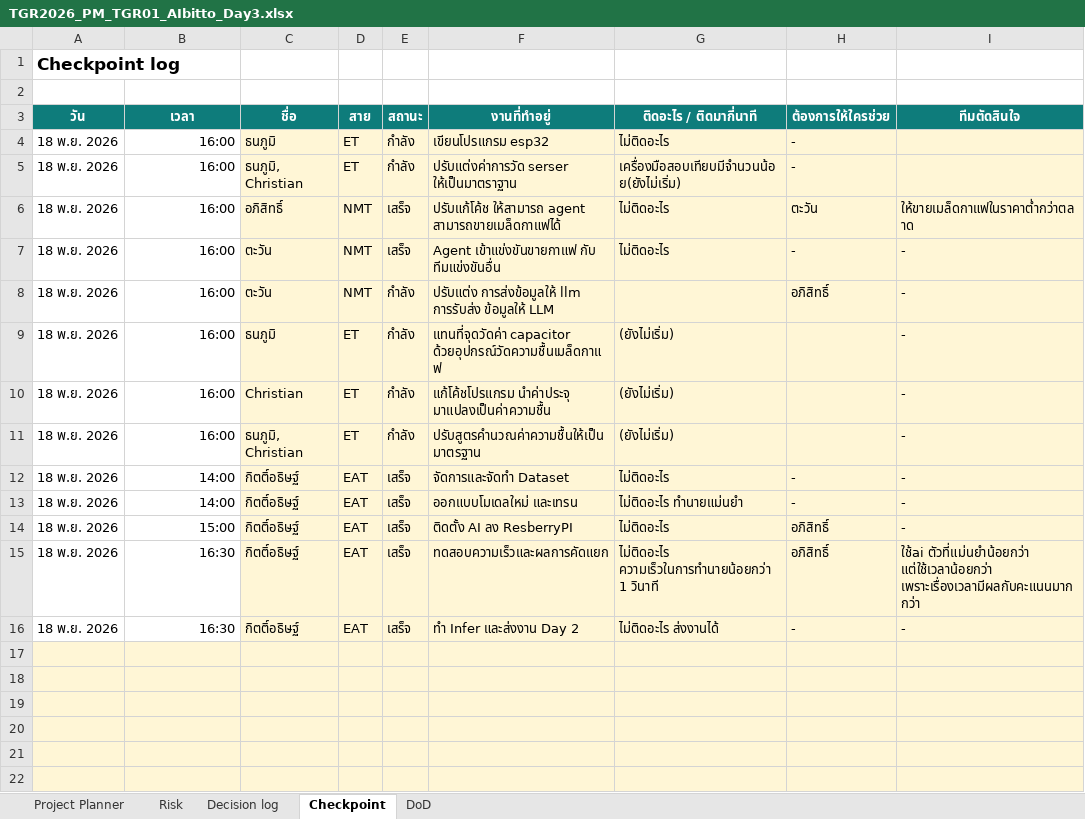
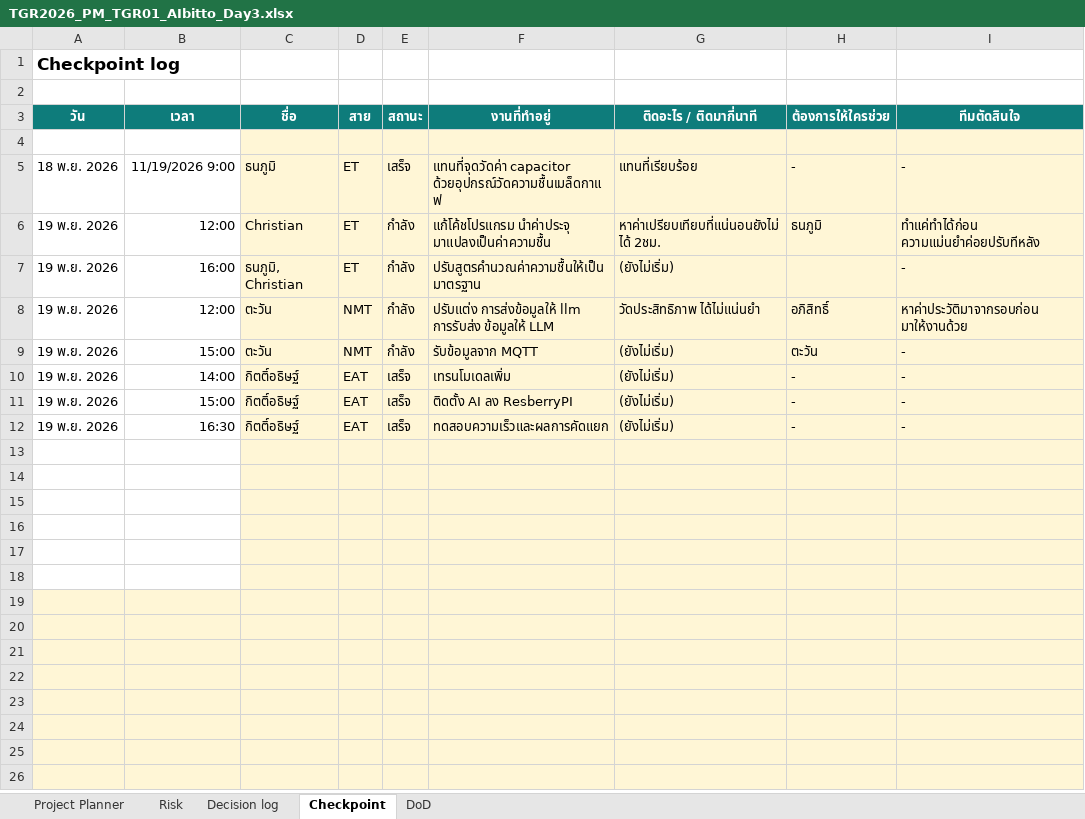
Before and after one commit to Alongtis/Tesa-Top-Gun-Relly-2026-AIbitto, an Excel workbook: 19-11/TGR2026_PM_TGR01_AIbitto_Day3.xlsx, sheet Checkpoint, drawn as a sheet; only a part is shown; the shorter side is filled out with more unchanged rows; values as stored, in another font and other column widths than the file's, no borders; removed rows and columns are numbered as before the commit, all else as after; the diff names each change by its address in the sheet, - before the commit and + after, or states it on an @@ line.

```diff
--- a/19-11/TGR2026_PM_TGR01_AIbitto_Day3.xlsx (sheet Checkpoint)
+++ b/19-11/TGR2026_PM_TGR01_AIbitto_Day3.xlsx (sheet Checkpoint)
-row 4: 18 พ.ย. 2026 | 16:00 | ธนภูมิ | ET | กำลัง | เขียนโปรแกรม esp32 | ไม่ติดอะไร | -
+row 4: (empty)
-row 5: 18 พ.ย. 2026 | 16:00 | ธนภูมิ, Christian | ET | กำลัง | ปรับแต่งค่าการวัด serser ให้เป็นมาตราฐาน | เครื่องมือสอบเทียบมีจำนวนน้อย(ยังไม่เริ่ม) | -
-row 6: 18 พ.ย. 2026 | 16:00 | อภิสิทธิ์ | NMT | เสร็จ | ปรับแก้โค้ช ให้สามารถ agent สามารถขายเมล็ดกาแฟได้ | ไม่ติดอะไร | ตะวัน | ให้ขายเมล็ดกาแฟในราคาต่ำกว่าตลาด
-row 7: 18 พ.ย. 2026 | 16:00 | ตะวัน | NMT | เสร็จ | Agent เข้าแข่งขันขายกาแฟ กับ ทีมแข่งขันอื่น | ไม่ติดอะไร | - | -
-row 8: 18 พ.ย. 2026 | 16:00 | ตะวัน | NMT | กำลัง | ปรับแต่ง การส่งข้อมูลให้ llm การรับส่ง ข้อมูลให้ LLM |  | อภิสิทธิ์ | -
-B5 (เวลา): 16:00
+B5 (เวลา): 11/19/2026 9:00
-E5 (สถานะ): กำลัง
+E5 (สถานะ): เสร็จ
-G5 (ติดอะไร / ติดมากี่นาที): (ยังไม่เริ่ม)
+G5 (ติดอะไร / ติดมากี่นาที): แทนที่เรียบร้อย
-H5 (ต้องการให้ใครช่วย): (empty)
+H5 (ต้องการให้ใครช่วย): -
-A6:A7 (วัน): 18 พ.ย. 2026
+A6:A7 (วัน): 19 พ.ย. 2026
-B6 (เวลา): 16:00
+B6 (เวลา): 12:00
-G6 (ติดอะไร / ติดมากี่นาที): (ยังไม่เริ่ม)
+G6 (ติดอะไร / ติดมากี่นาที): หาค่าเปรียบเทียบที่แน่นอนยังไม่ได้ 2ชม.
-H6 (ต้องการให้ใครช่วย): (empty)
+H6 (ต้องการให้ใครช่วย): ธนภูมิ
-I6 (ทีมตัดสินใจ): -
+I6 (ทีมตัดสินใจ): ทำแค่ทำได้ก่อน ความแม่นยำค่อยปรับทีหลัง
-row 12: 18 พ.ย. 2026 | 14:00 | กิตติ์อธิษฐ์ | EAT | เสร็จ | จัดการและจัดทำ Dataset | ไม่ติดอะไร | - | -
+row 8: 19 พ.ย. 2026 | 12:00 | ตะวัน | NMT | กำลัง | ปรับแต่ง การส่งข้อมูลให้ llm การรับส่ง ข้อมูลให้ LLM | วัดประสิทธิภาพ ได้ไม่แน่นยำ | อภิสิทธิ์ | หาค่าประวัติมาจากรอบก่อน มาให้งานด้วย
+row 9: 19 พ.ย. 2026 | 15:00 | ตะวัน | NMT | กำลัง | รับข้อมูลจาก MQTT | (ยังไม่เริ่ม) | ตะวัน | -
-A10:A11 (วัน): 18 พ.ย. 2026
+A10:A11 (วัน): 19 พ.ย. 2026
-F10 (งานที่ทำอยู่): ออกแบบโมเดลใหม่ และเทรน
+F10 (งานที่ทำอยู่): เทรนโมเดลเพิ่ม
-G10 (ติดอะไร / ติดมากี่นาที): ไม่ติดอะไร ทำนายแม่นยำ
+G10 (ติดอะไร / ติดมากี่นาที): (ยังไม่เริ่ม)
-G11 (ติดอะไร / ติดมากี่นาที): ไม่ติดอะไร
+G11 (ติดอะไร / ติดมากี่นาที): (ยังไม่เริ่ม)
-H11 (ต้องการให้ใครช่วย): อภิสิทธิ์
+H11 (ต้องการให้ใครช่วย): -
-row 15: 18 พ.ย. 2026 | 16:30 | กิตติ์อธิษฐ์ | EAT | เสร็จ | ทดสอบความเร็วและผลการคัดแยก | ไม่ติดอะไร ความเร็วในการทำนายน้อยกว่า 1 วินาที | อภิสิทธิ์ | ใช้ai ตัวที่แม่นยำน้อยกว่า แต่ใช้เวลาน้อยกว่า เพราะเรื่องเวลามีผลกับคะแนนมากกว่า
-A12 (วัน): 18 พ.ย. 2026
+A12 (วัน): 19 พ.ย. 2026
-F12 (งานที่ทำอยู่): ทำ Infer และส่งงาน Day 2
+F12 (งานที่ทำอยู่): ทดสอบความเร็วและผลการคัดแยก
-G12 (ติดอะไร / ติดมากี่นาที): ไม่ติดอะไร ส่งงานได้
+G12 (ติดอะไร / ติดมากี่นาที): (ยังไม่เริ่ม)
+row 13: (empty)
+row 14: (empty)
+row 15: (empty)
-A16:B18 fill: #FFF6D6
+A16:B18 fill: none
```
Also changed, not shown: sheet Project Planner, sheet Risk, sheet Decision log, sheet DoD.
